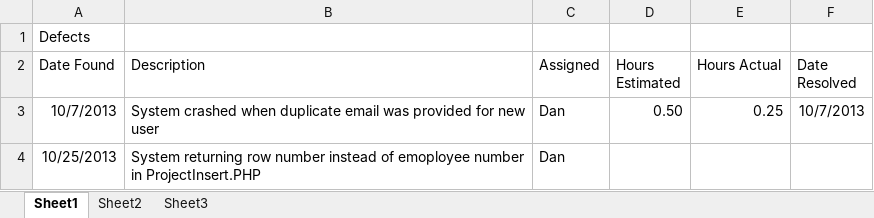
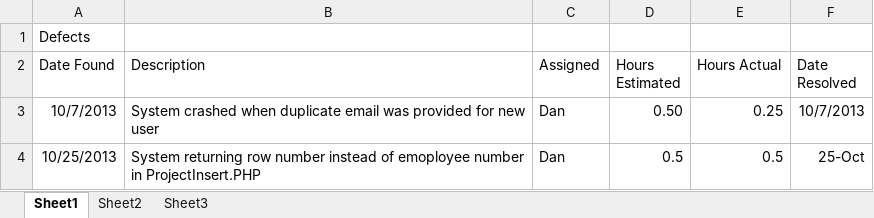
Before and after one commit to DanLain/ProjectManagement, an Excel workbook: Bug Tracking/Bug Tracking System.xlsx, sheet Sheet1, drawn as a sheet; values as stored, in another font and other column widths than the file's, no borders; the diff names each change by its address in the sheet, - before the commit and + after, or states it on an @@ line.

Commit message:
Updated Bug Traking

```diff
--- a/Bug Tracking/Bug Tracking System.xlsx (sheet Sheet1)
+++ b/Bug Tracking/Bug Tracking System.xlsx (sheet Sheet1)
-D4 (Hours Estimated): (empty)
+D4 (Hours Estimated): 0.5
-E4 (Hours Actual): (empty)
+E4 (Hours Actual): 0.5
-F4 (Date Resolved): (empty)
+F4 (Date Resolved): 25-Oct
```
